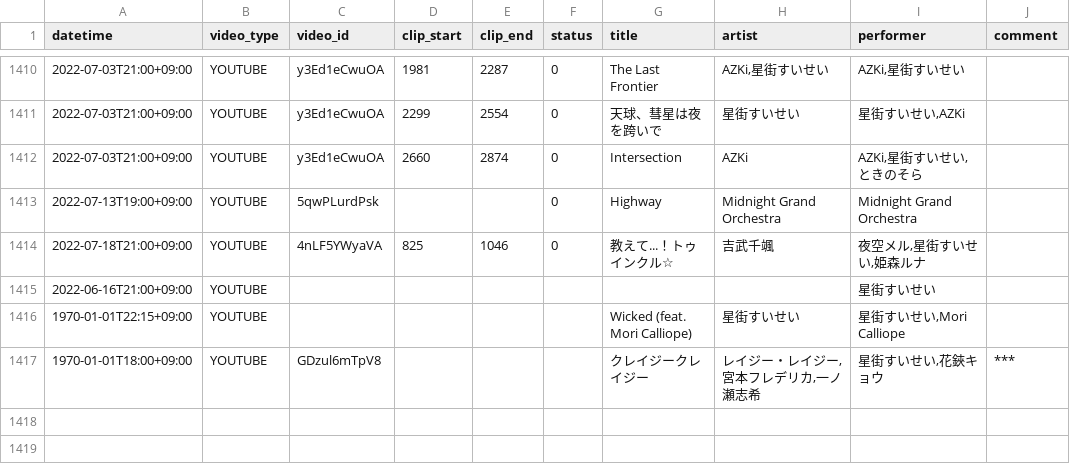
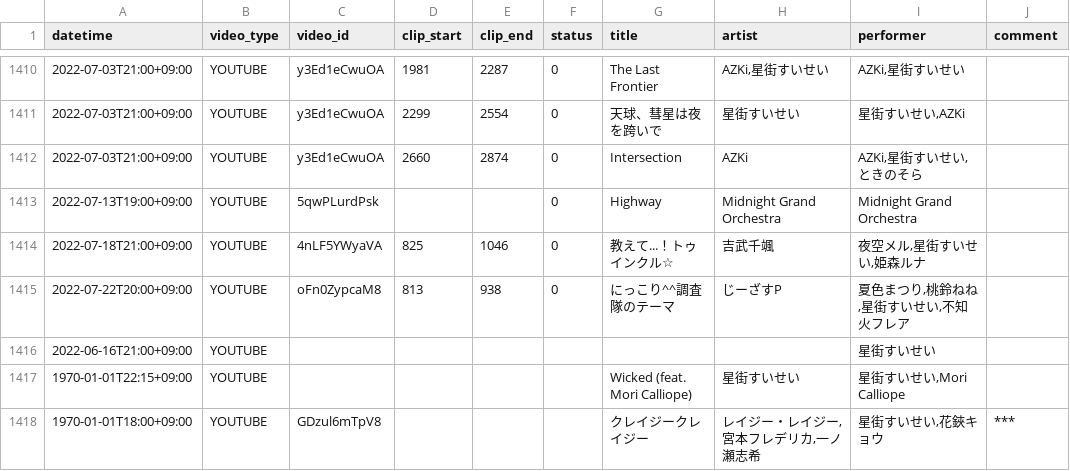
Before and after one commit to suisei-cn/suisei-music, a CSV file: suisei-music.csv, drawn as a sheet; only a part is shown, gaps mark what is left out; the diff names each change by its address in the sheet, - before the commit and + after, or states it on an @@ line.

Commit message:
Update 2022-07-22

```diff
--- a/suisei-music.csv
+++ b/suisei-music.csv
+row 1415: 2022-07-22T20:00+09:00 | YOUTUBE | oFn0ZypcaM8 | 813 | 938 | 0 | にっこり^^調査隊のテーマ | じーざすP | 夏色まつり,桃鈴ねね,星街すいせい,不知火フレア
```
